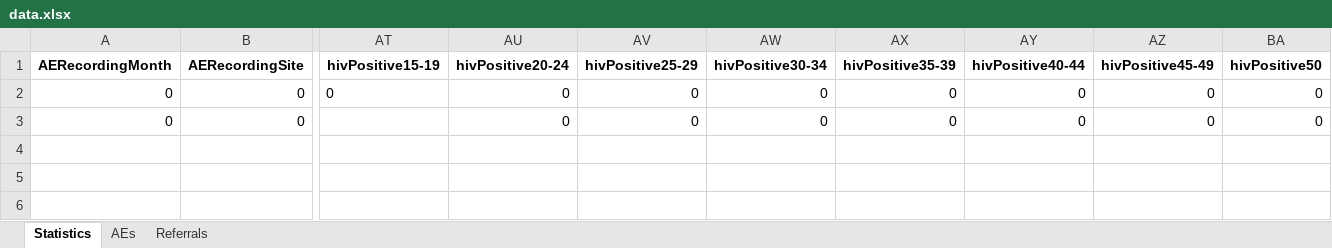
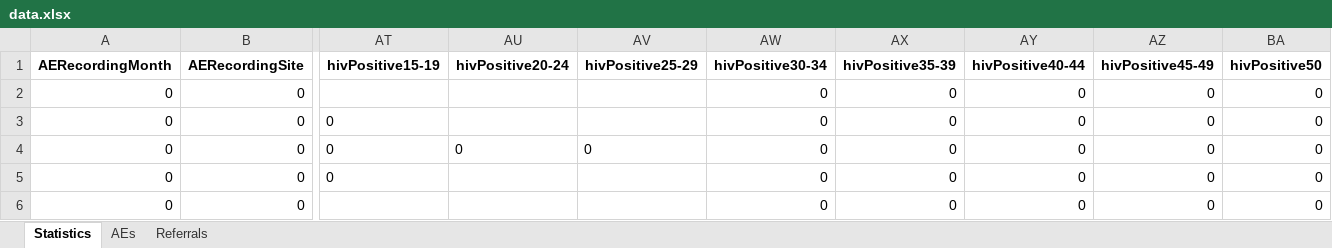
Before and after one commit to ashleymutenha/zazic-commcareManipulation, an Excel workbook: data.xlsx, sheet Statistics, drawn as a sheet; only a part is shown, gaps mark what is left out; values as stored, in another font and other column widths than the file's, no borders; addresses are those after the commit; rows hold the shown columns only; the diff names each change by its address in the sheet, - before the commit and + after, or states it on an @@ line.

```diff
--- a/data.xlsx (sheet Statistics)
+++ b/data.xlsx (sheet Statistics)
+row 2: 0 | 0 |  |  |  | 0 | 0 | 0 | 0 | 0
+row 3: 0 | 0 | 0 |  |  | 0 | 0 | 0 | 0 | 0
+row 4: 0 | 0 | 0 | 0 | 0 | 0 | 0 | 0 | 0 | 0
-AU5:AU6 (hivPositive20-24): 0
+AU5:AU6 (hivPositive20-24): (empty)
-AV5:AV6 (hivPositive25-29): 0
+AV5:AV6 (hivPositive25-29): (empty)
```
Also changed, not shown: test.xlsx, 4 other files.
